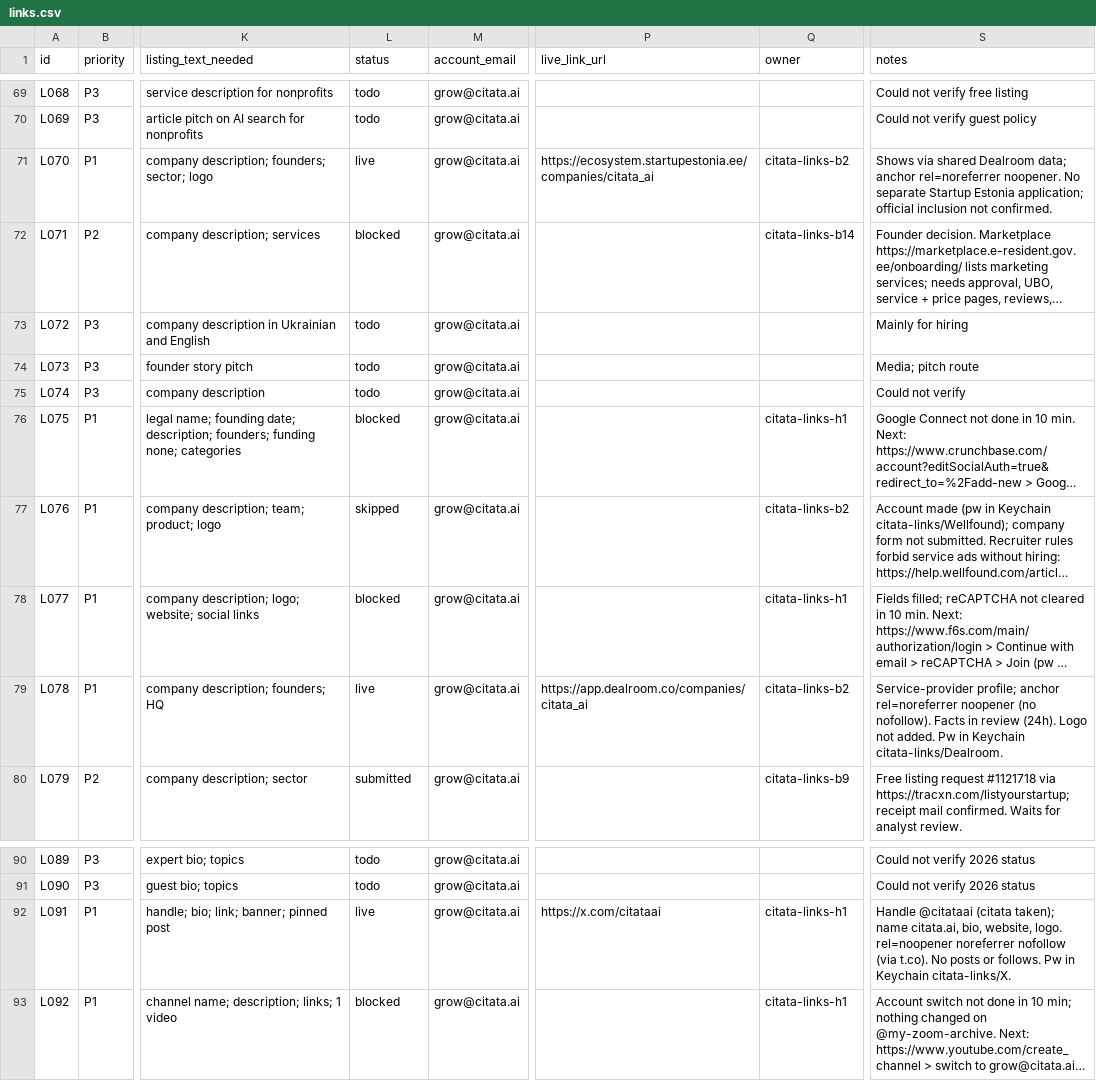
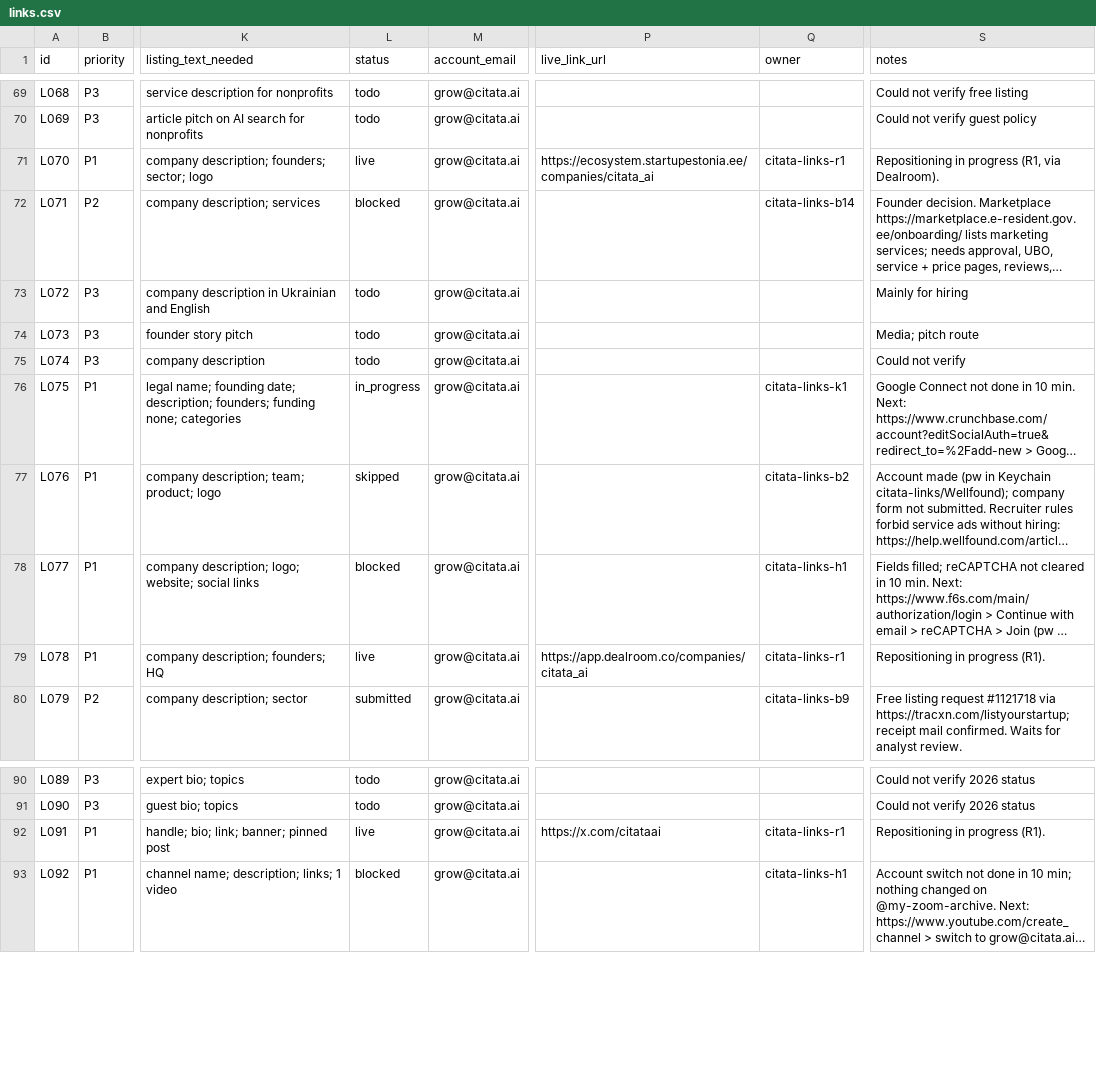
Before and after one commit to citata-ai/united, a CSV file: business/marketing/links.csv, drawn as a sheet; only a part is shown, gaps mark what is left out; long unchanged cells end in …; the diff covers the shown part only; the diff names each change by its address in the sheet, - before the commit and + after, or states it on an @@ line.

Commit message:
marketing: add niche rows L101-L106, start repositioning K1 and R1

```diff
--- a/business/marketing/links.csv
+++ b/business/marketing/links.csv
-Q71 (owner): citata-links-b2
+Q71 (owner): citata-links-r1
-S71 (notes): Shows via shared Dealroom data; anchor rel=noreferrer noopener. No separate Startup Estonia application; official inclusion not confirmed.
+S71 (notes): Repositioning in progress (R1, via Dealroom).
-L76 (status): blocked
+L76 (status): in_progress
-Q76 (owner): citata-links-h1
+Q76 (owner): citata-links-k1
-Q79 (owner): citata-links-b2
+Q79 (owner): citata-links-r1
-S79 (notes): Service-provider profile; anchor rel=noreferrer noopener (no nofollow). Facts in review (24h). Logo not added. Pw in Keychain citata-links/Dealroom.
+S79 (notes): Repositioning in progress (R1).
-Q92 (owner): citata-links-h1
+Q92 (owner): citata-links-r1
-S92 (notes): Handle @citataai (citata taken); name citata.ai, bio, website, logo. rel=noopener noreferrer nofollow (via t.co). No posts or follows. Pw in Keychain citata-links/X.
+S92 (notes): Repositioning in progress (R1).
```
Also changed, not shown: 6 added rows and 12 edited cells elsewhere in this file, 1 other file.
